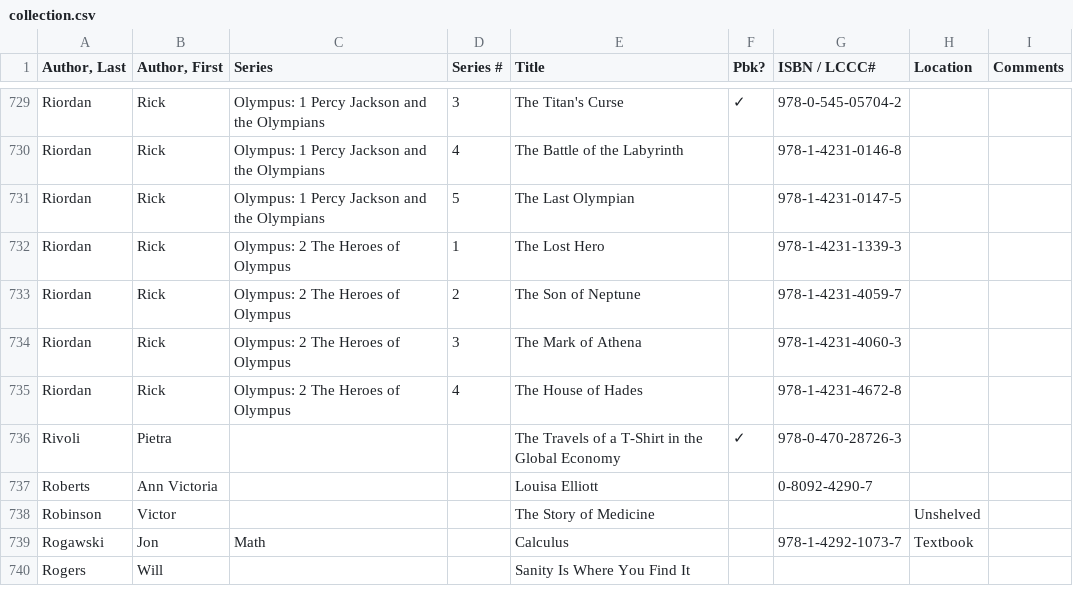
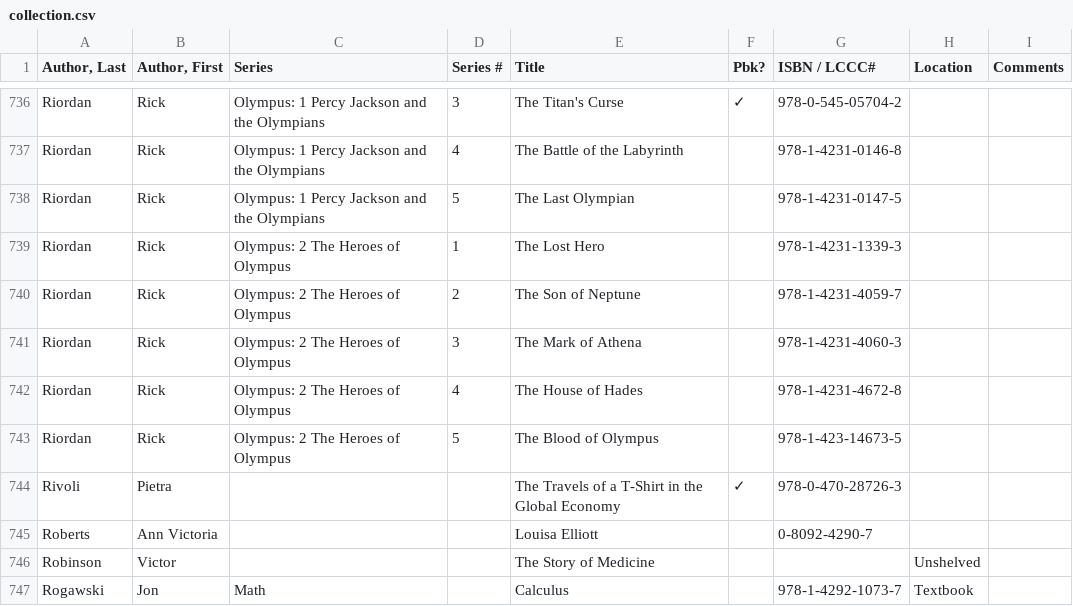
Before and after one commit to mymiller/books, a CSV file: collection.csv, drawn as a sheet; only a part is shown, gaps mark what is left out; the shorter side is filled out with more unchanged rows; the diff covers the shown part only.

```diff
--- a/collection.csv
+++ b/collection.csv
@@ -735,2 +742,3 @@ Riordan,Rick,Olympus: 2 The Heroes of Olympus,3,The Mark of Athena,,978-1-4231-4
 Riordan,Rick,Olympus: 2 The Heroes of Olympus,4,The House of Hades,,978-1-4231-4672-8,,
+Riordan,Rick,Olympus: 2 The Heroes of Olympus,5,The Blood of Olympus,,978-1-423-14673-5,,
 Rivoli,Pietra,,,The Travels of a T-Shirt in the Global Economy,✓,978-0-470-28726-3,,
```
Also changed, not shown: 7 added rows and 4 edited cells elsewhere in this file.
